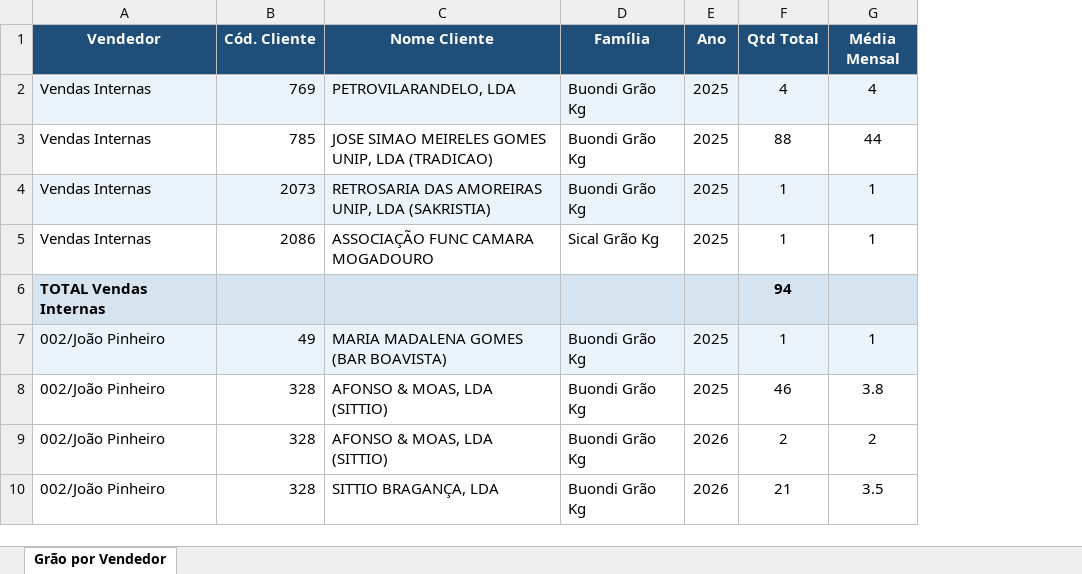
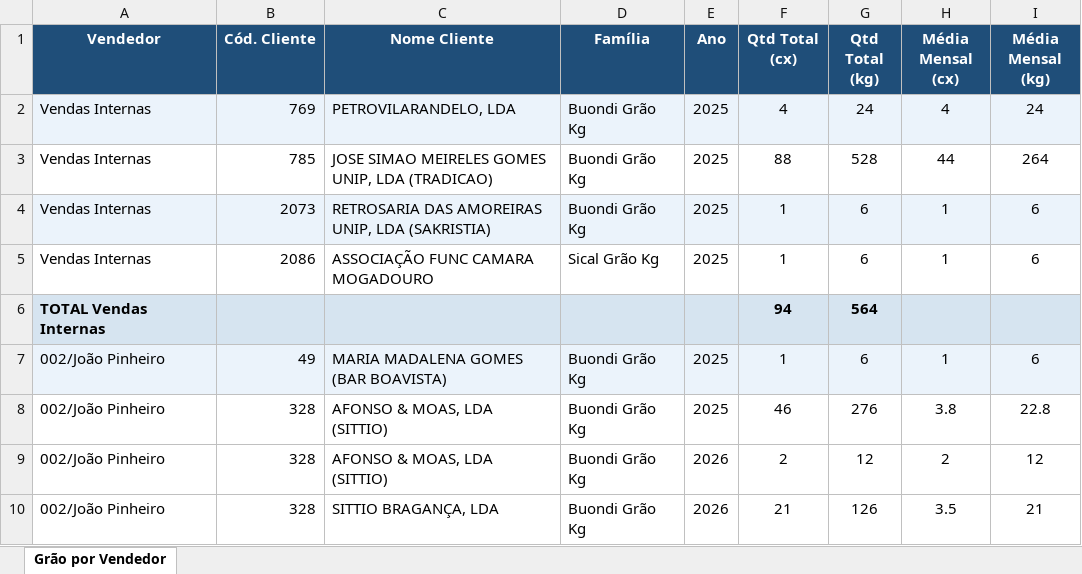
Before and after one commit to ctrovisco-blip/vendas_trovidoce, an Excel workbook: relatorio_grao_por_vendedor.xlsx, sheet Grão por Vendedor, drawn as a sheet; only a part is shown; values as stored, in another font and other column widths than the file's, no borders; addresses are those after the commit; the diff names each change by its address in the sheet, - before the commit and + after, or states it on an @@ line.

```diff
--- a/relatorio_grao_por_vendedor.xlsx (sheet Grão por Vendedor)
+++ b/relatorio_grao_por_vendedor.xlsx (sheet Grão por Vendedor)
+column G (Qtd Total (kg)), rows 2-10: 24 | 528 | 6 | 6 | 564 | 6 | 276 | 12 | 126
+column I (Média Mensal (kg)), rows 2-10: 24 | 264 | 6 | 6 |  | 6 | 22.8 | 12 | 21
-F1: Qtd Total
+F1: Qtd Total (cx)
-H1: Média Mensal
+H1: Média Mensal (cx)
```
